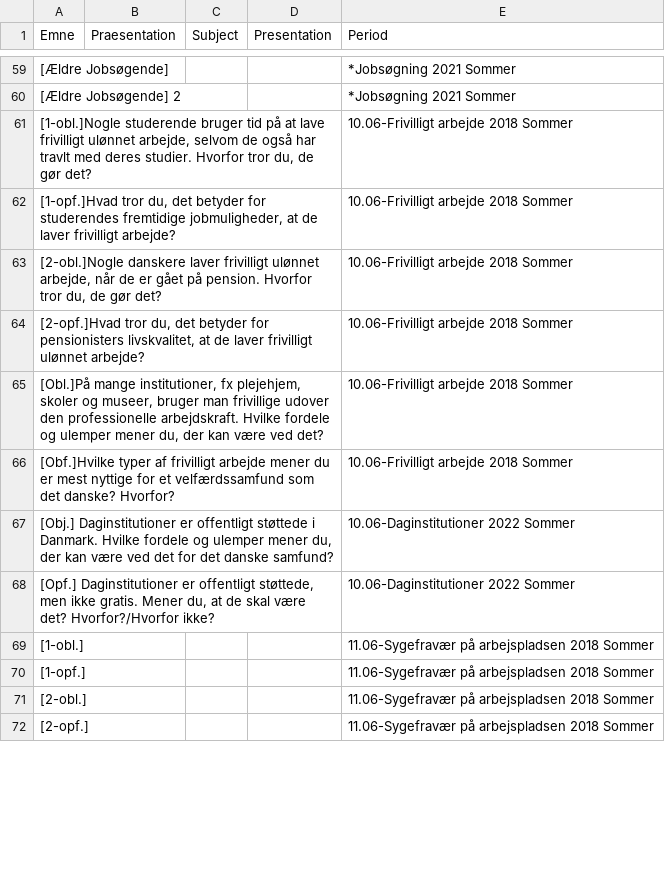
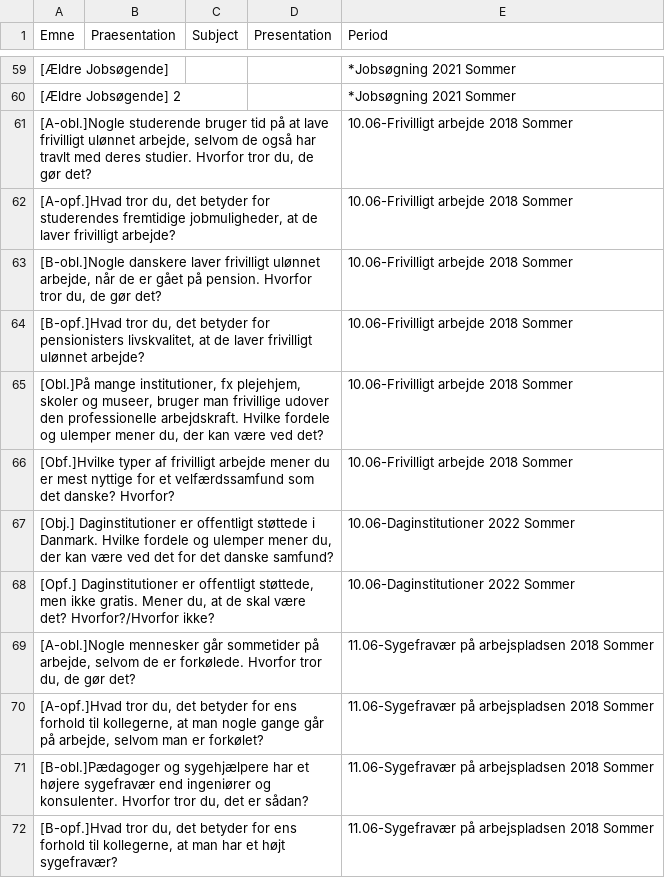
Before and after one commit to emreyurdaor-github/Flashcards, a CSV file: Flashcards/Data/speaking.csv, drawn as a sheet; only a part is shown, gaps mark what is left out; the diff covers the shown part only; the diff names each change by its address in the sheet, - before the commit and + after, or states it on an @@ line.

Commit message:
Refactor speaking CSV to improve question clarity and organization on healthcare and climate topics

```diff
--- a/Flashcards/Data/speaking.csv
+++ b/Flashcards/Data/speaking.csv
-A61 (Emne): [1-obl.]Nogle studerende bruger…
+A61 (Emne): [A-obl.]Nogle studerende bruger…
-A62 (Emne): [1-opf.]Hvad tror du,…
+A62 (Emne): [A-opf.]Hvad tror du,…
-A63 (Emne): [2-obl.]Nogle danskere laver…
+A63 (Emne): [B-obl.]Nogle danskere laver…
-A64 (Emne): [2-opf.]Hvad tror du,…
+A64 (Emne): [B-opf.]Hvad tror du,…
-A69 (Emne): [1-obl.]
+A69 (Emne): [A-obl.]Nogle mennesker går sommetider på arbejde, selvom de er forkølede. Hvorfor tror du, de gør det?
-A70 (Emne): [1-opf.]
+A70 (Emne): [A-opf.]Hvad tror du, det betyder for ens forhold til kollegerne, at man nogle gange går på arbejde, selvom man er forkølet?
-A71 (Emne): [2-obl.]
+A71 (Emne): [B-obl.]Pædagoger og sygehjælpere har et højere sygefravær end ingeniører og konsulenter. Hvorfor tror du, det er sådan?
-A72 (Emne): [2-opf.]
+A72 (Emne): [B-opf.]Hvad tror du, det betyder for ens forhold til kollegerne, at man har et højt sygefravær?
```
Also changed, not shown: 4 added rows and 16 edited cells elsewhere in this file.
